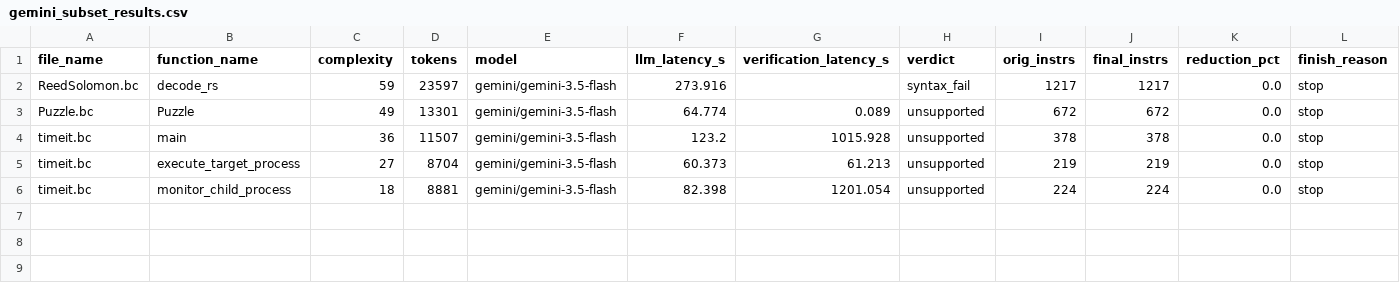
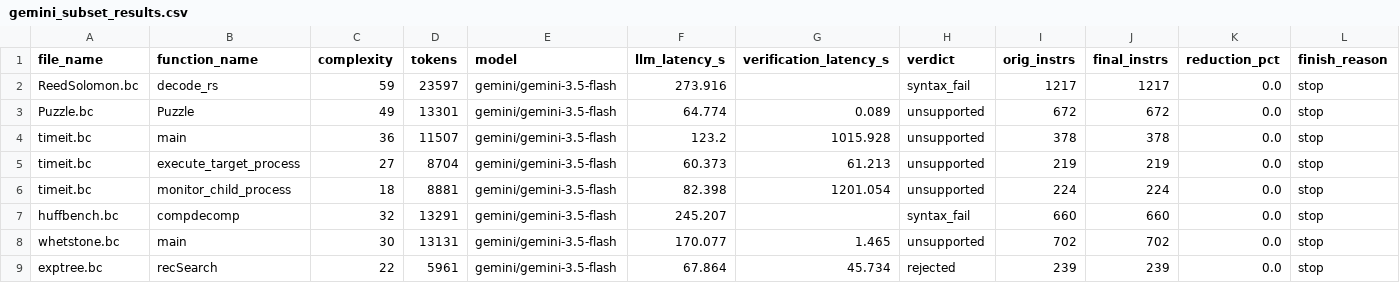
Before and after one commit to GirishRawat/context-window-splitter, a CSV file: gemini_subset_results.csv, drawn as a sheet; only a part is shown; rows hold the shown columns only; the diff names each change by its address in the sheet, - before the commit and + after, or states it on an @@ line.

Commit message:
Auto-checkpoint eval results: 2026-08-17T12:56:56+00:00
eval_results.csv=7r/7done; gemini_subset_results.csv=8r/8done; new_spec_results.csv=3413r/168done; northminicode_subset_results.csv=1r/0done; openrouter_subset_results.csv=6r/5done; qwen32b_full_corpus_results.csv=114r/111done; qwen32b_subset_results.csv=39r/13done; qwen3b_full_corpus_instnamed_results.csv=114r/109done; qwen3b_full_corpus_results.csv=114r/110done; sbase_results.csv=311r/38done; syntax_diag_3b_instnamed_results.csv=39r/35done; syntax_diag_3b_results.csv=39r/34done; syntax_diag_7b_results.csv=39r/36done; test_results.csv=2r/1done

Automated periodic checkpoint from scripts/auto_commit_results.sh while
long unattended eval runs are in flight. Scoped to *_results.csv only.

```diff
--- a/gemini_subset_results.csv
+++ b/gemini_subset_results.csv
+row 7: huffbench.bc | compdecomp | 32 | 13291 | gemini/gemini-3.5-flash | 245.207 |  | syntax_fail | 660 | 660 | 0.0 | stop
+row 8: whetstone.bc | main | 30 | 13131 | gemini/gemini-3.5-flash | 170.077 | 1.465 | unsupported | 702 | 702 | 0.0 | stop
+row 9: exptree.bc | recSearch | 22 | 5961 | gemini/gemini-3.5-flash | 67.864 | 45.734 | rejected | 239 | 239 | 0.0 | stop
```
